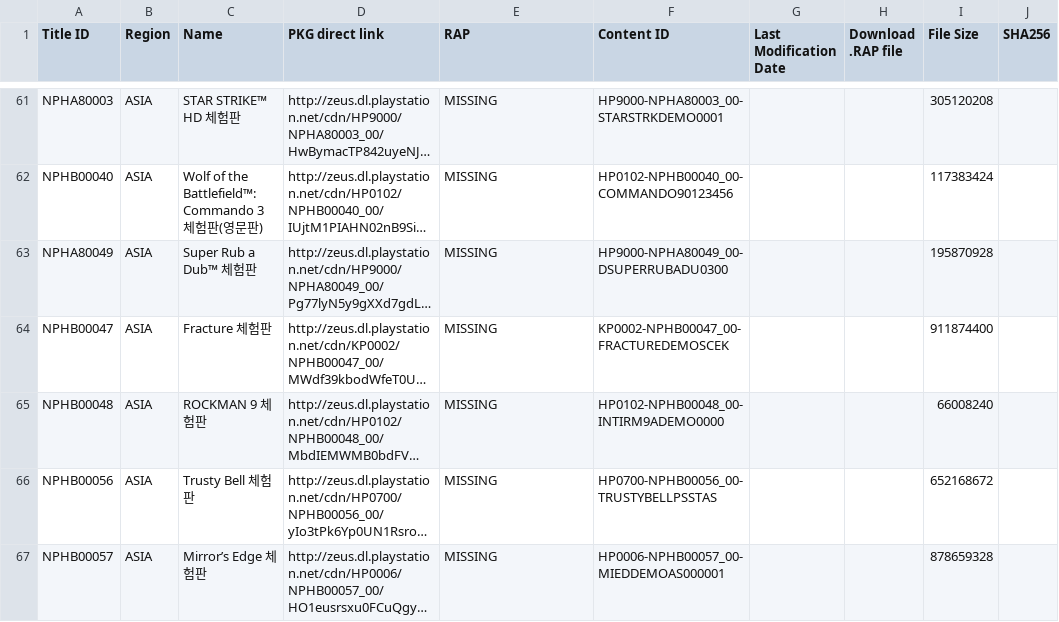
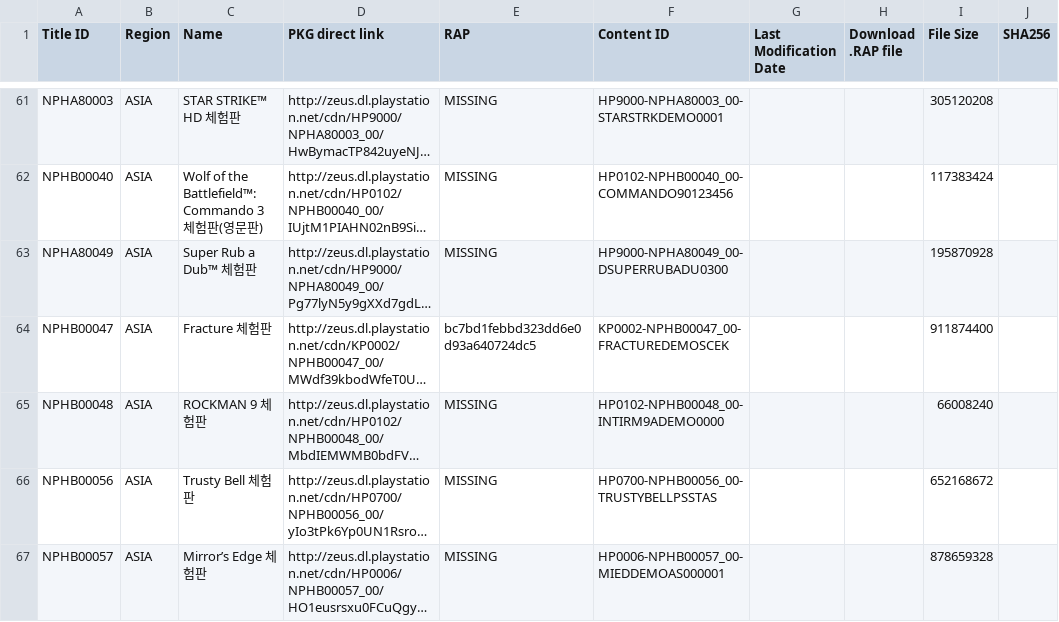
Before and after one commit to PS3-Pro/PSN-Content, a TSV file: resources/database/content/official/pending/games.tsv, drawn as a sheet; only a part is shown, gaps mark what is left out; long unchanged cells end in …; the diff names each change by its address in the sheet, - before the commit and + after, or states it on an @@ line.

Commit message:
Auto-update: Synchronized with NoPayStation (Official & Pending)

```diff
--- a/resources/database/content/official/pending/games.tsv
+++ b/resources/database/content/official/pending/games.tsv
-E64 (RAP): MISSING
+E64 (RAP): bc7bd1febbd323dd6e0d93a640724dc5
```
Also changed, not shown: resources/database/content/official/pending/themes.tsv, 1 other file.
